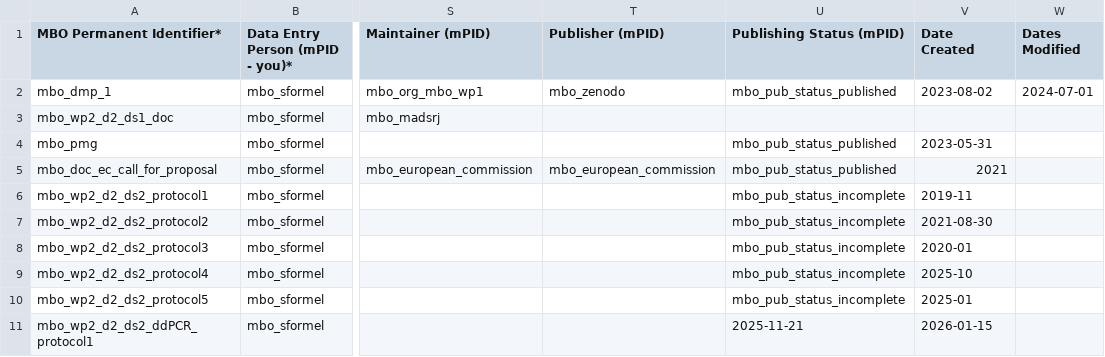
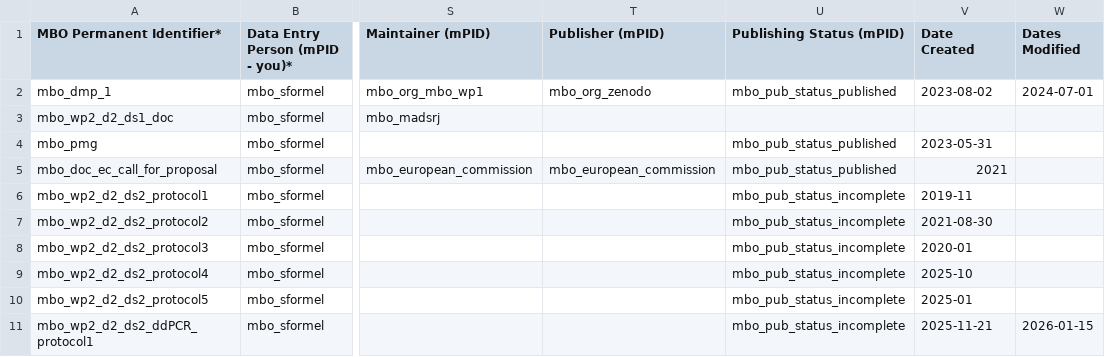
Before and after one commit to marco-bolo/csv-to-json-ld, a CSV file: data/Document.csv, drawn as a sheet; only a part is shown, gaps mark what is left out; the diff names each change by its address in the sheet, - before the commit and + after, or states it on an @@ line.

```diff
--- a/data/Document.csv
+++ b/data/Document.csv
-T2 (Publisher (mPID)): mbo_zenodo
+T2 (Publisher (mPID)): mbo_org_zenodo
-U11 (Publishing Status (mPID)): 2025-11-21
+U11 (Publishing Status (mPID)): mbo_pub_status_incomplete
-V11 (Date Created): 2026-01-15
+V11 (Date Created): 2025-11-21
-W11 (Dates Modified): (empty)
+W11 (Dates Modified): 2026-01-15
```
Also changed, not shown: data/Dataset.csv, data/Organization.csv.
